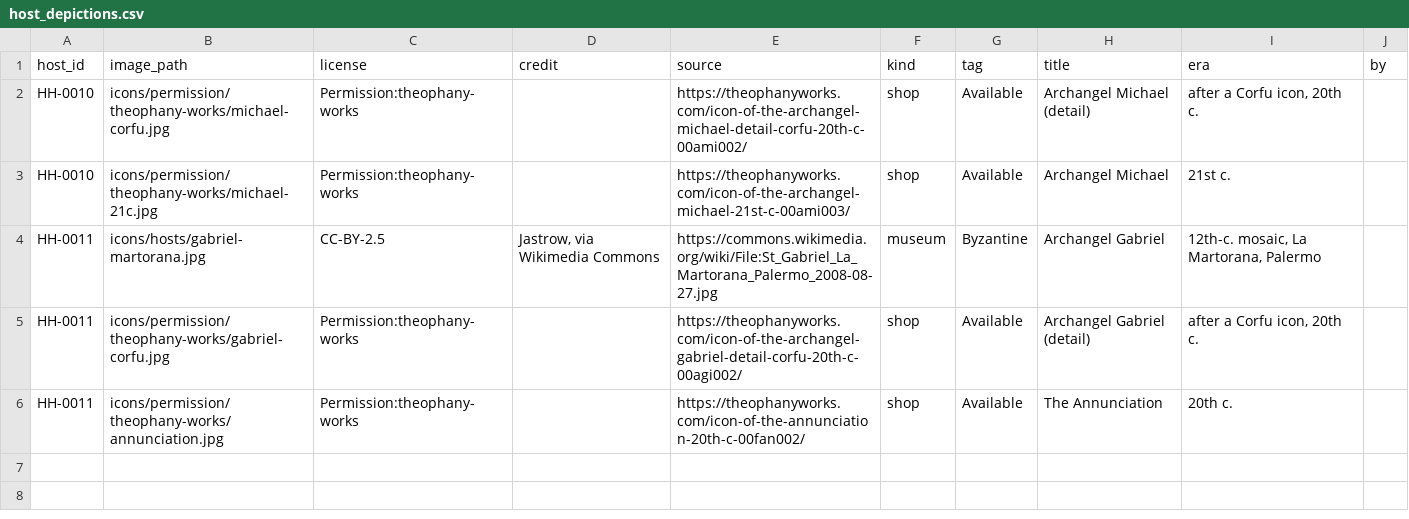
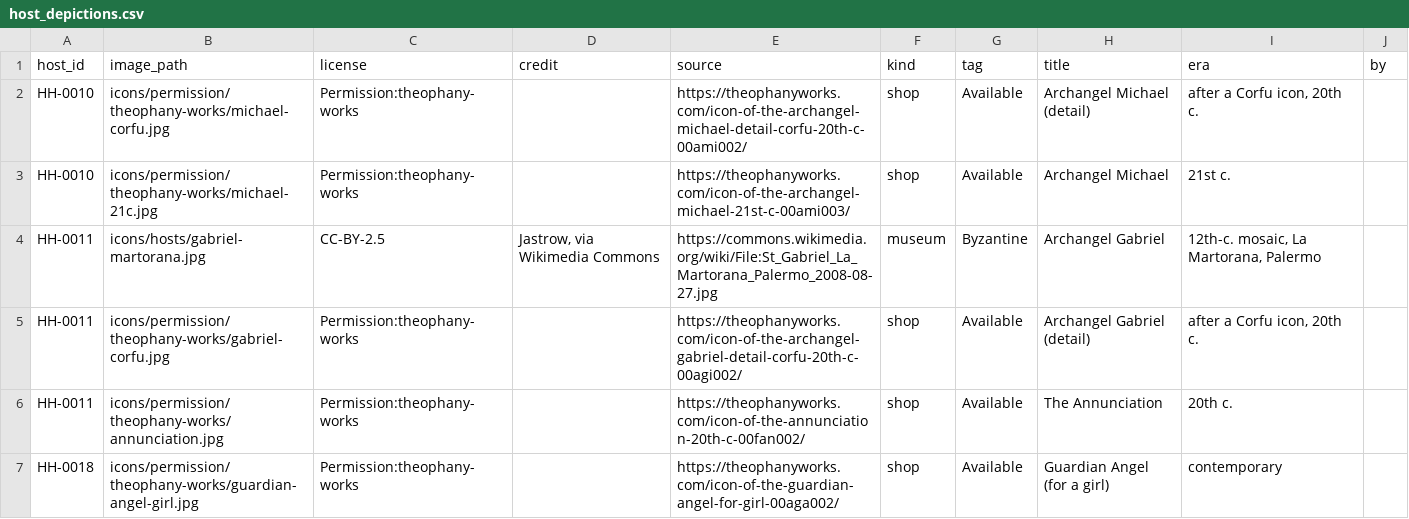
Before and after one commit to SimplyThomas/orthodox-saints, a CSV file: data/host_depictions.csv, drawn as a sheet; the diff names each change by its address in the sheet, - before the commit and + after, or states it on an @@ line.

```diff
--- a/data/host_depictions.csv
+++ b/data/host_depictions.csv
+row 7: HH-0018 | icons/permission/theophany-works/guardian-angel-girl.jpg | Permission:theophany-works |  | https://theophanyworks.com/icon-of-the-guardian-angel-for-girl-00aga002/ | shop | Available | Guardian Angel (for a girl) | contemporary
```
Also changed, not shown: data/host_images.csv, 12 other files.
